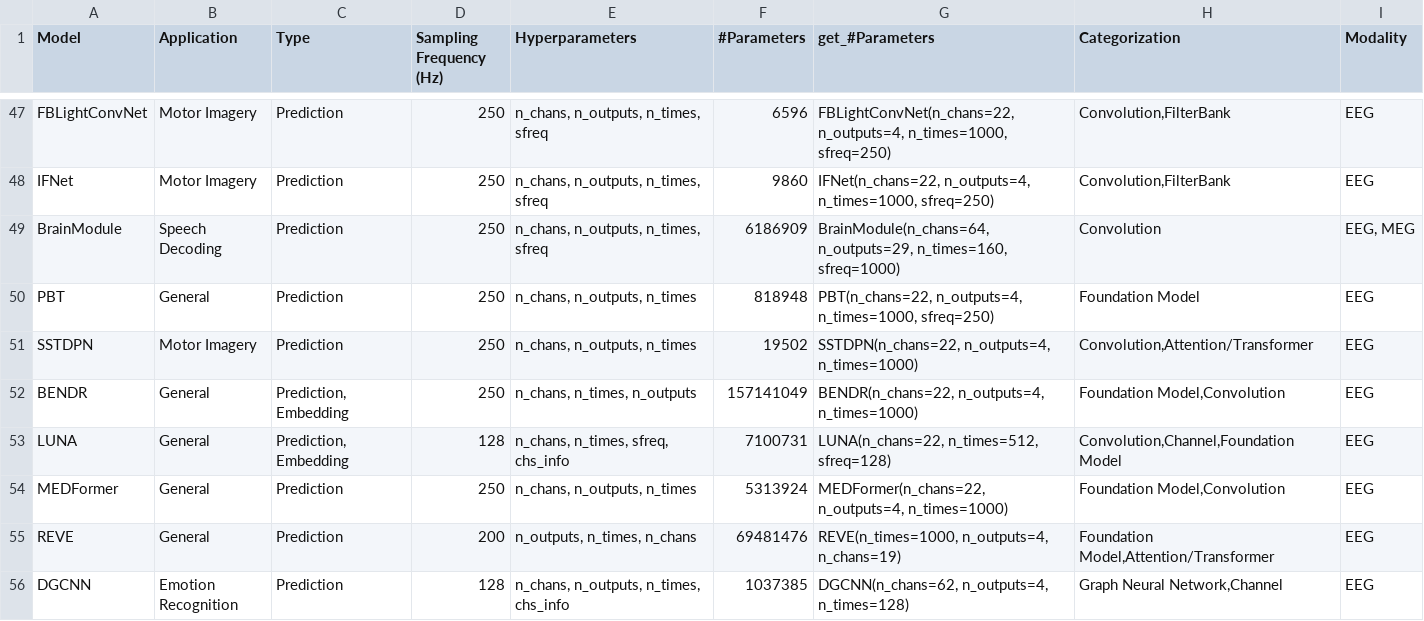
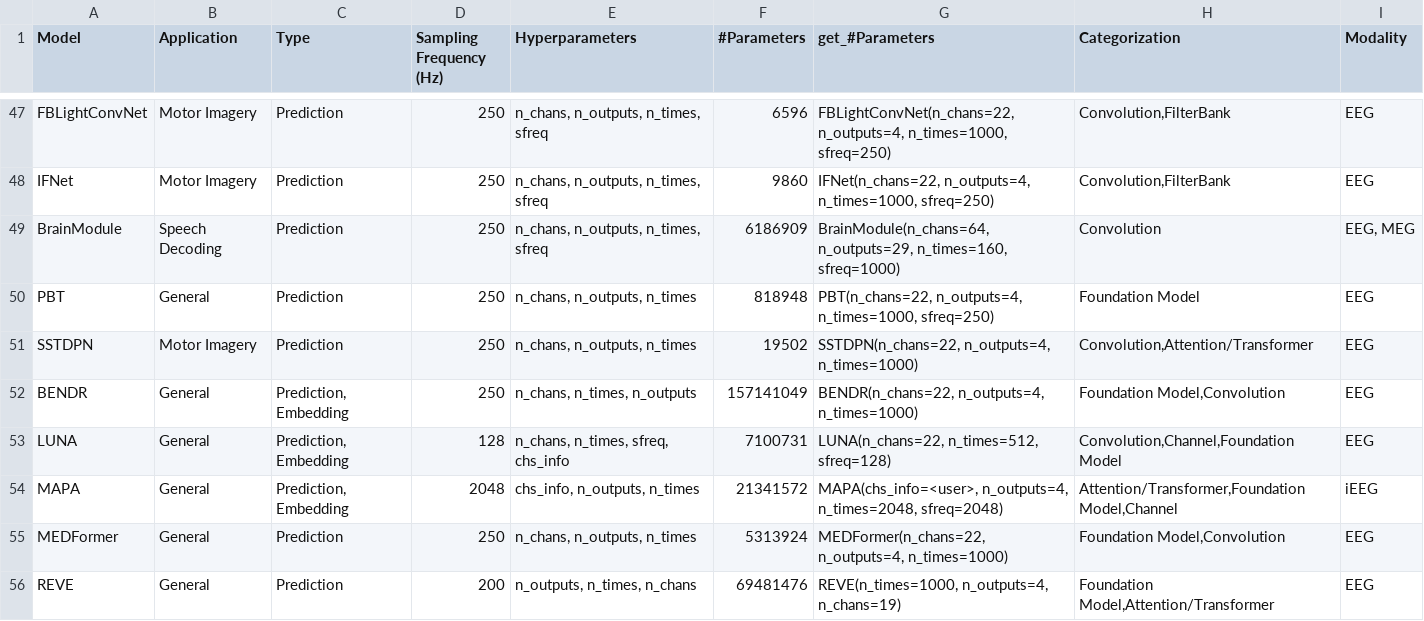
Before and after one commit to braindecode/braindecode, a CSV file: braindecode/models/summary.csv, drawn as a sheet; only a part is shown, gaps mark what is left out; the shorter side is filled out with more unchanged rows.

Commit message:
onboard MAPA

```diff
--- a/braindecode/models/summary.csv
+++ b/braindecode/models/summary.csv
@@ -53,2 +53,3 @@ BENDR,General,"Prediction, Embedding",250,"n_chans, n_times, n_outputs",15714104
 LUNA,General,"Prediction, Embedding",128,"n_chans, n_times, sfreq, chs_info",7100731,"LUNA(n_chans=22, n_times=512, sfreq=128)","Convolution,Channel,Foundation Model",EEG
+MAPA,General,"Prediction, Embedding",2048,"chs_info, n_outputs, n_times",21341572,"MAPA(chs_info=<user>, n_outputs=4, n_times=2048, sfreq=2048)","Attention/Transformer,Foundation Model,Channel",iEEG
 MEDFormer,General,Prediction,250,"n_chans, n_outputs, n_times",5313924,"MEDFormer(n_chans=22, n_outputs=4, n_times=1000)","Foundation Model,Convolution",EEG
```
Also changed, not shown: 8 other files.
